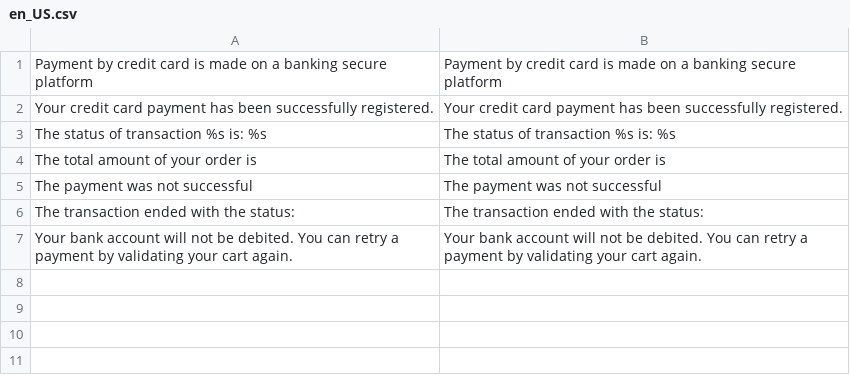
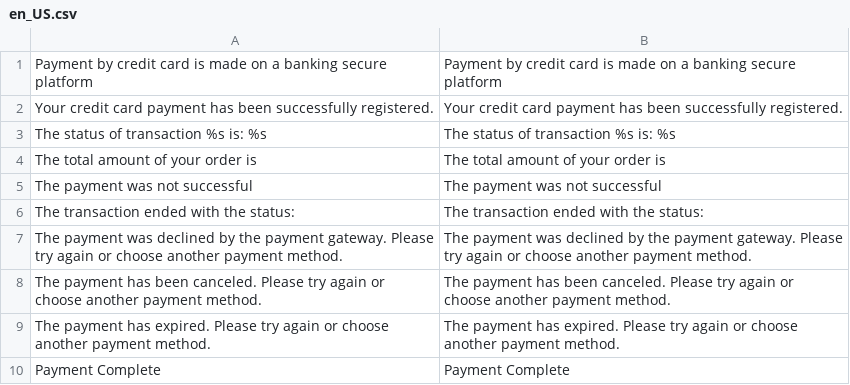
Before and after one commit to leafiny/module-mollie, a CSV file: Mollie_Payment/i18n/en_US.csv, drawn as a sheet; removed rows and columns are numbered as before the commit, all else as after; the diff names each change by its address in the sheet, - before the commit and + after, or states it on an @@ line.

```diff
--- a/Mollie_Payment/i18n/en_US.csv
+++ b/Mollie_Payment/i18n/en_US.csv
-row 7: Your bank account will not be debited. You can retry a payment by validating your cart again. | Your bank account will not be debited. You can retry a payment by validating your cart again.
+row 7: The payment was declined by the payment gateway. Please try again or choose another payment method. | The payment was declined by the payment gateway. Please try again or choose another payment method.
+row 8: The payment has been canceled. Please try again or choose another payment method. | The payment has been canceled. Please try again or choose another payment method.
+row 9: The payment has expired. Please try again or choose another payment method. | The payment has expired. Please try again or choose another payment method.
+row 10: Payment Complete | Payment Complete
```
Also changed, not shown: Mollie_Payment/i18n/fr_FR.csv, 8 other files.
